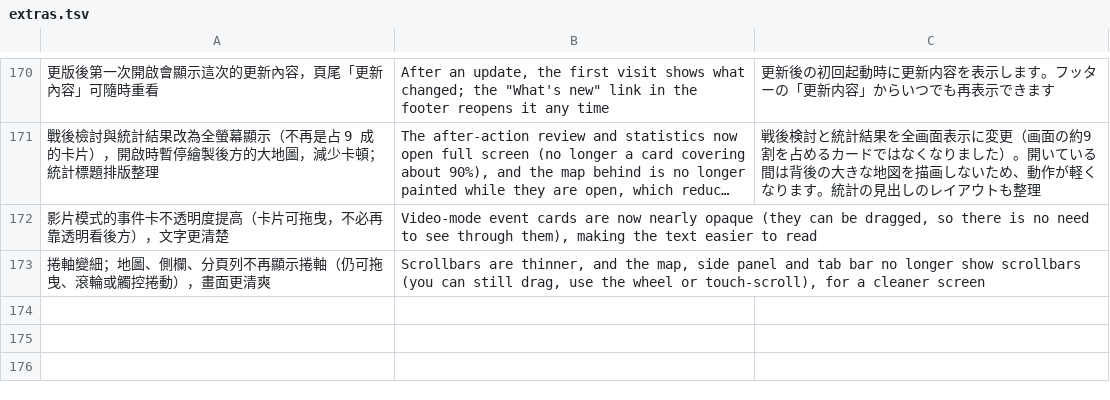
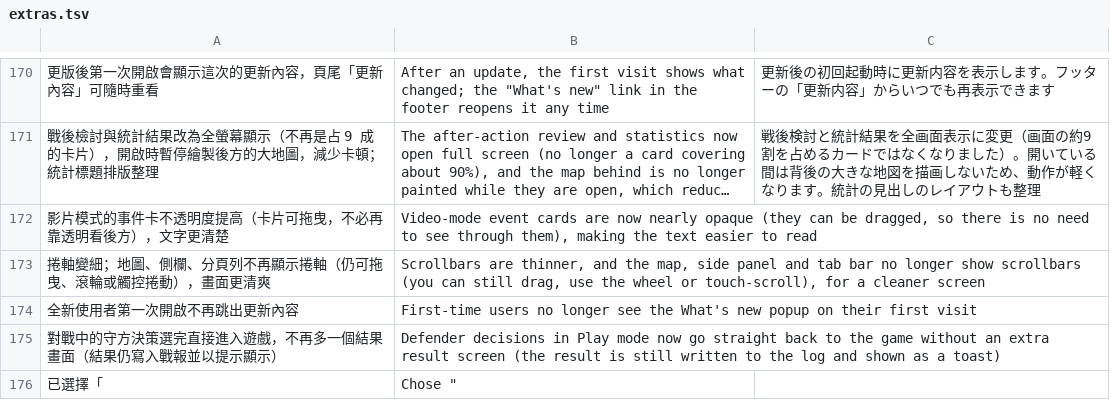
Before and after one commit to sunhome1220/games, a TSV file: taiwan-strait-landing/tools/i18n/extras.tsv, drawn as a sheet; only a part is shown, gaps mark what is left out; long unchanged cells end in ….

```diff
--- a/taiwan-strait-landing/tools/i18n/extras.tsv
+++ b/taiwan-strait-landing/tools/i18n/extras.tsv
@@ -173 +173,4 @@
 捲軸變細；地圖、側欄、分頁列不再顯示捲軸（仍可拖曳、滾輪或觸控捲動），畫面更清爽	Scrollbars are thinner, and the map, side panel and tab bar no longer show scrollbars (you can still drag, use the wheel or touch-scroll), for a cleaner screen	
+全新使用者第一次開啟不再跳出更新內容	First-time users no longer see the What's new popup on their first visit	
+對戰中的守方決策選完直接進入遊戲，不再多一個結果畫面（結果仍寫入戰報並以提示顯示）	Defender decisions in Play mode now go straight back to the game without an extra result screen (the result is still written to the log and shown as a toast)	
+已選擇「	Chose "	
```
Also changed, not shown: 2 other files.
